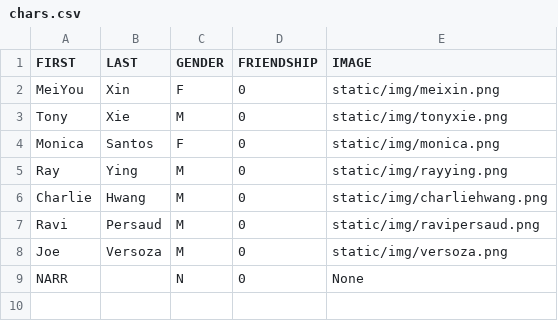
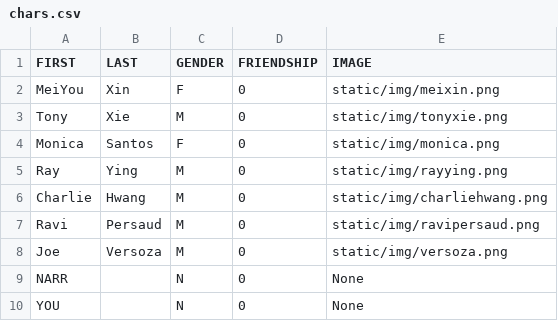
Before and after one commit to kh1550/words-not-spoken, a CSV file: chars.csv, drawn as a sheet.

```diff
--- a/chars.csv
+++ b/chars.csv
@@ -9 +9,2 @@ Joe,Versoza,M,0,static/img/versoza.png
 NARR,,N,0,None
+YOU,,N,0,None
```
Also changed, not shown: 10 other files.
